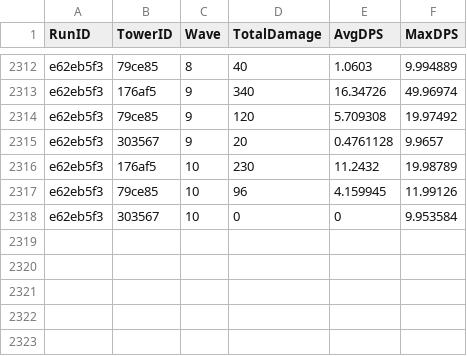
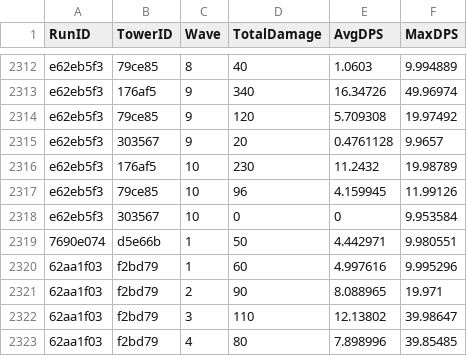
Before and after one commit to CClark05/TowerDefense, a CSV file: Stats Data/tower_wave_stats.csv, drawn as a sheet; only a part is shown, gaps mark what is left out; the diff names each change by its address in the sheet, - before the commit and + after, or states it on an @@ line.

```diff
--- a/Stats Data/tower_wave_stats.csv
+++ b/Stats Data/tower_wave_stats.csv
+row 2319: 7690e074 | d5e66b | 1 | 50 | 4.442971 | 9.980551
+row 2320: 62aa1f03 | f2bd79 | 1 | 60 | 4.997616 | 9.995296
+row 2321: 62aa1f03 | f2bd79 | 2 | 90 | 8.088965 | 19.971
+row 2322: 62aa1f03 | f2bd79 | 3 | 110 | 12.13802 | 39.98647
+row 2323: 62aa1f03 | f2bd79 | 4 | 80 | 7.898996 | 39.85485
```
Also changed, not shown: 18 other files.
